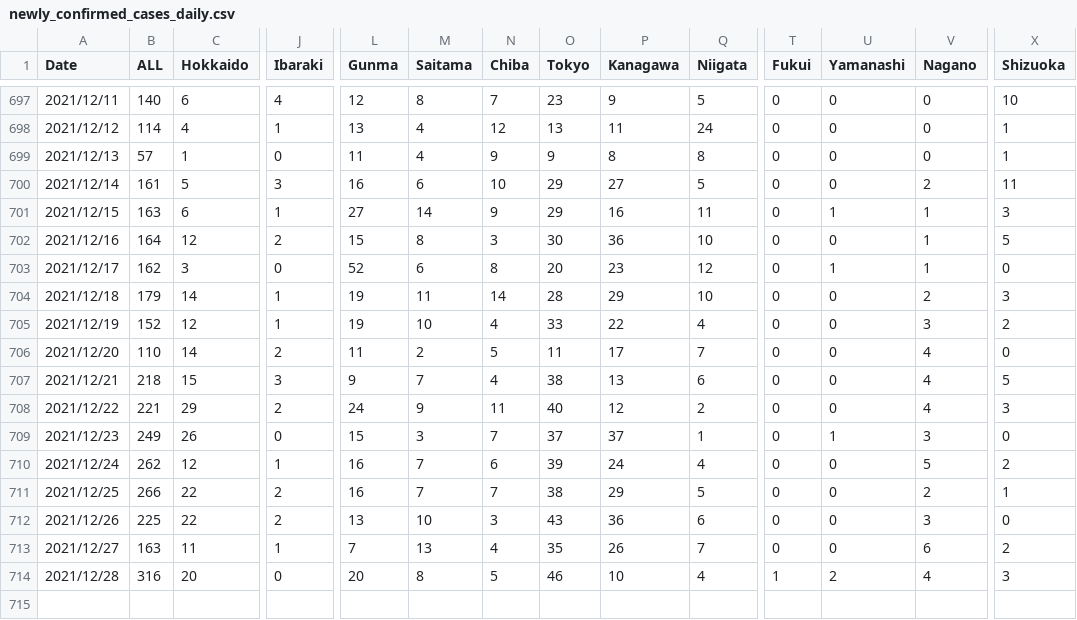
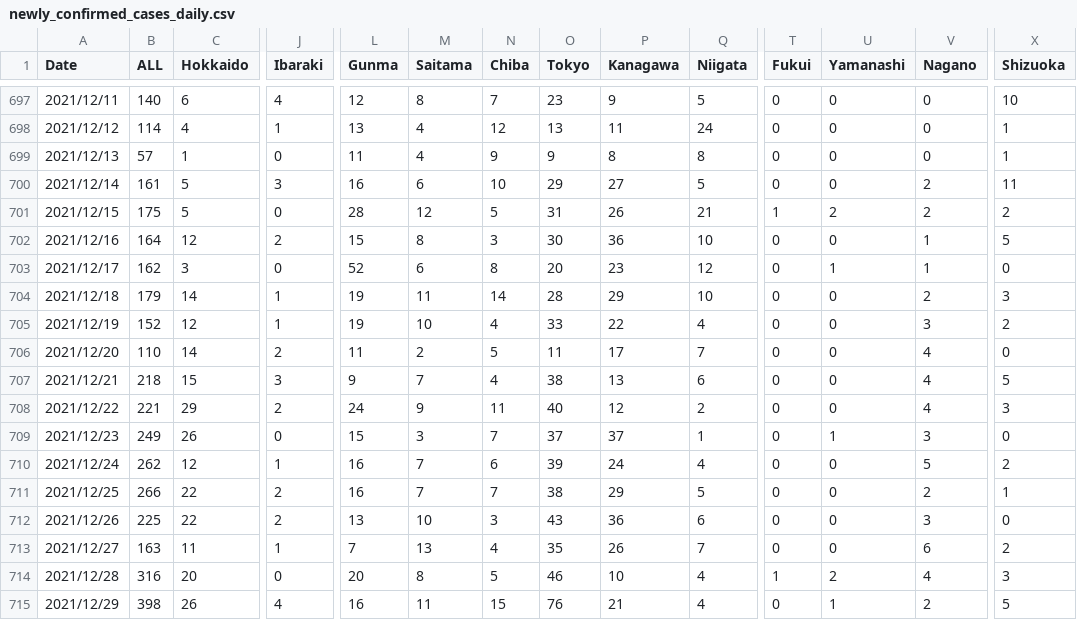
Before and after one commit to newini/learn-ml, a CSV file: time-series/newly_confirmed_cases_daily.csv, drawn as a sheet; only a part is shown, gaps mark what is left out; rows hold the shown columns only; the diff covers the shown part only; the diff names each change by its address in the sheet, - before the commit and + after, or states it on an @@ line.

Commit message:
Updated data

```diff
--- a/time-series/newly_confirmed_cases_daily.csv
+++ b/time-series/newly_confirmed_cases_daily.csv
-B701 (ALL): 163
+B701 (ALL): 175
-C701 (Hokkaido): 6
+C701 (Hokkaido): 5
-J701 (Ibaraki): 1
+J701 (Ibaraki): 0
-L701 (Gunma): 27
+L701 (Gunma): 28
-M701 (Saitama): 14
+M701 (Saitama): 12
-N701 (Chiba): 9
+N701 (Chiba): 5
-O701 (Tokyo): 29
+O701 (Tokyo): 31
-P701 (Kanagawa): 16
+P701 (Kanagawa): 26
-Q701 (Niigata): 11
+Q701 (Niigata): 21
-T701 (Fukui): 0
+T701 (Fukui): 1
-U701 (Yamanashi): 1
+U701 (Yamanashi): 2
-V701 (Nagano): 1
+V701 (Nagano): 2
-X701 (Shizuoka): 3
+X701 (Shizuoka): 2
+row 715: 2021/12/29 | 398 | 26 | 4 | 16 | 11 | 15 | 76 | 21 | 4 | 0 | 1 | 2 | 5
```
Also changed, not shown: 6 edited cells elsewhere in this file.
